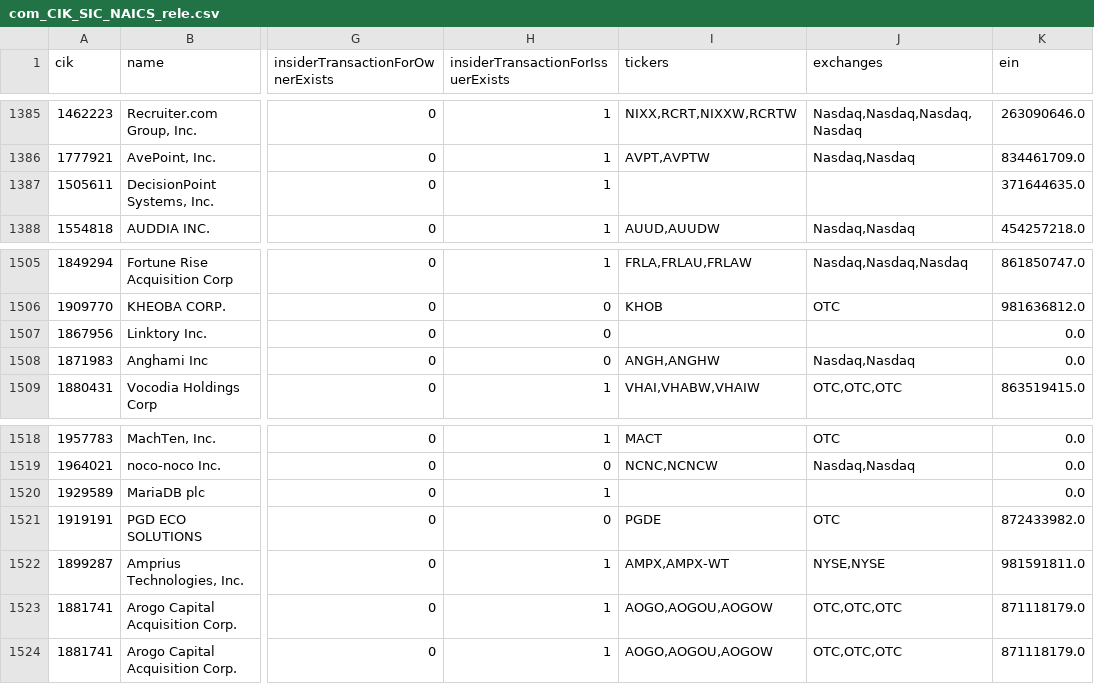
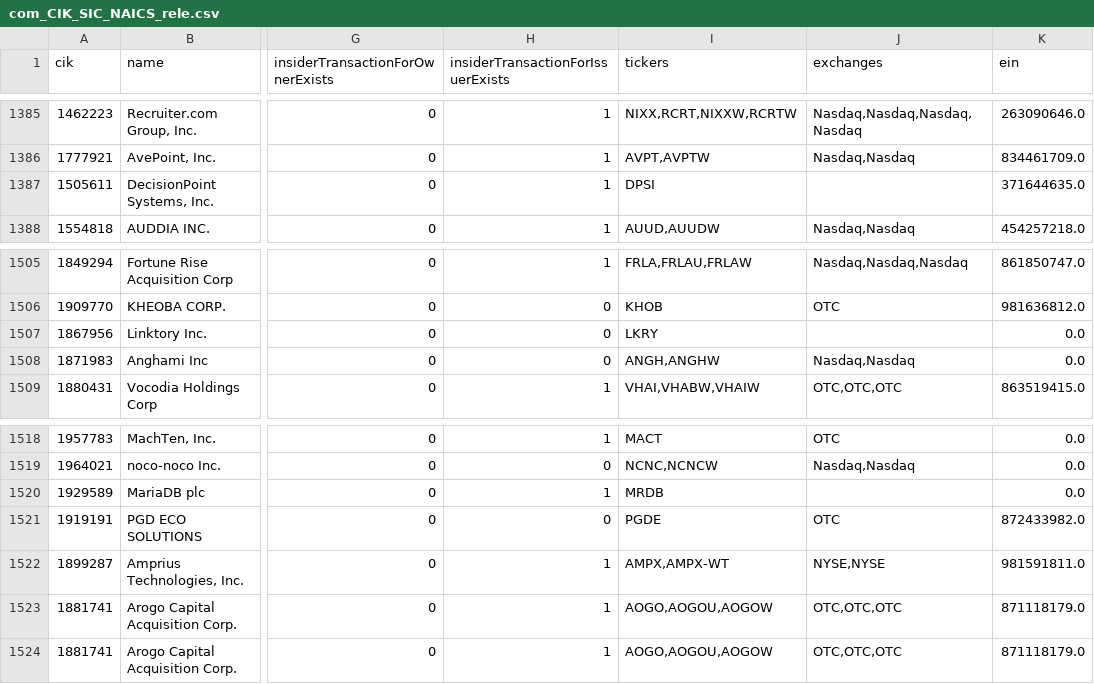
Before and after one commit to YCoeusZ/industrial-resources-and-its-impact, a CSV file: data/processed/com_CIK_SIC_NAICS_rele.csv, drawn as a sheet; only a part is shown, gaps mark what is left out; the diff covers the shown part only; the diff names each change by its address in the sheet, - before the commit and + after, or states it on an @@ line.

```diff
--- a/data/processed/com_CIK_SIC_NAICS_rele.csv
+++ b/data/processed/com_CIK_SIC_NAICS_rele.csv
-I1387 (tickers): (empty)
+I1387 (tickers): DPSI
-I1507 (tickers): (empty)
+I1507 (tickers): LKRY
-I1520 (tickers): (empty)
+I1520 (tickers): MRDB
```
Also changed, not shown: 14 edited cells elsewhere in this file, 3 other files.
